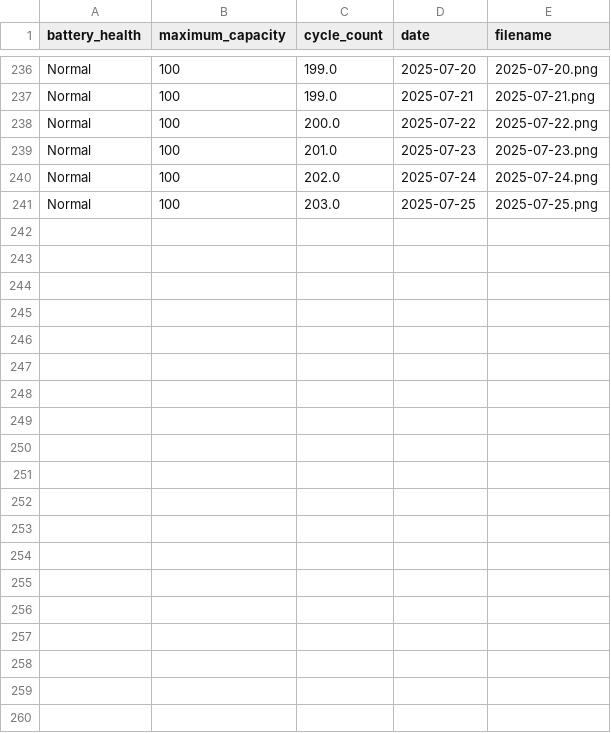
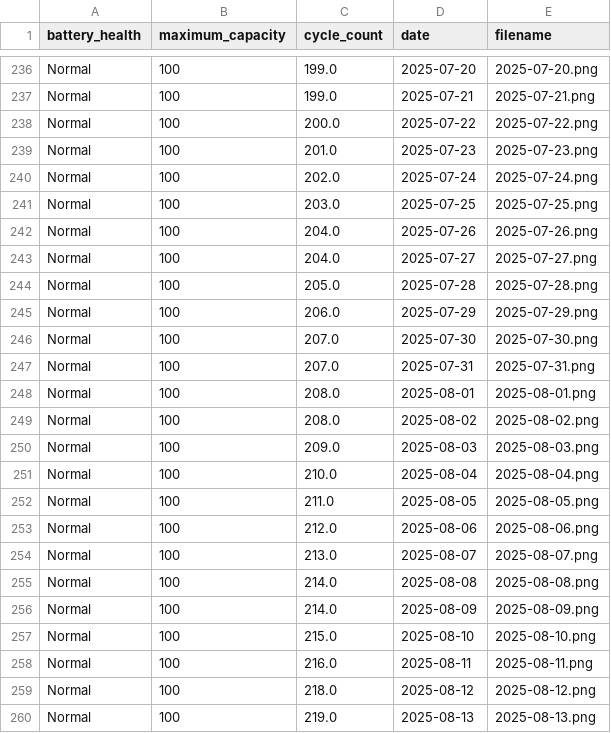
Before and after one commit to d0ctr/pages, a CSV file: battery-health/data.csv, drawn as a sheet; only a part is shown, gaps mark what is left out; the diff covers the shown part only; the diff names each change by its address in the sheet, - before the commit and + after, or states it on an @@ line.

Commit message:
--allow-empty-message

```diff
--- a/battery-health/data.csv
+++ b/battery-health/data.csv
+row 242: Normal | 100 | 204.0 | 2025-07-26 | 2025-07-26.png
+row 243: Normal | 100 | 204.0 | 2025-07-27 | 2025-07-27.png
+row 244: Normal | 100 | 205.0 | 2025-07-28 | 2025-07-28.png
+row 245: Normal | 100 | 206.0 | 2025-07-29 | 2025-07-29.png
+row 246: Normal | 100 | 207.0 | 2025-07-30 | 2025-07-30.png
+row 247: Normal | 100 | 207.0 | 2025-07-31 | 2025-07-31.png
+row 248: Normal | 100 | 208.0 | 2025-08-01 | 2025-08-01.png
+row 249: Normal | 100 | 208.0 | 2025-08-02 | 2025-08-02.png
+row 250: Normal | 100 | 209.0 | 2025-08-03 | 2025-08-03.png
+row 251: Normal | 100 | 210.0 | 2025-08-04 | 2025-08-04.png
+row 252: Normal | 100 | 211.0 | 2025-08-05 | 2025-08-05.png
+row 253: Normal | 100 | 212.0 | 2025-08-06 | 2025-08-06.png
+row 254: Normal | 100 | 213.0 | 2025-08-07 | 2025-08-07.png
+row 255: Normal | 100 | 214.0 | 2025-08-08 | 2025-08-08.png
+row 256: Normal | 100 | 214.0 | 2025-08-09 | 2025-08-09.png
+row 257: Normal | 100 | 215.0 | 2025-08-10 | 2025-08-10.png
+row 258: Normal | 100 | 216.0 | 2025-08-11 | 2025-08-11.png
+row 259: Normal | 100 | 218.0 | 2025-08-12 | 2025-08-12.png
+row 260: Normal | 100 | 219.0 | 2025-08-13 | 2025-08-13.png
```
Also changed, not shown: 18 added rows elsewhere in this file.
